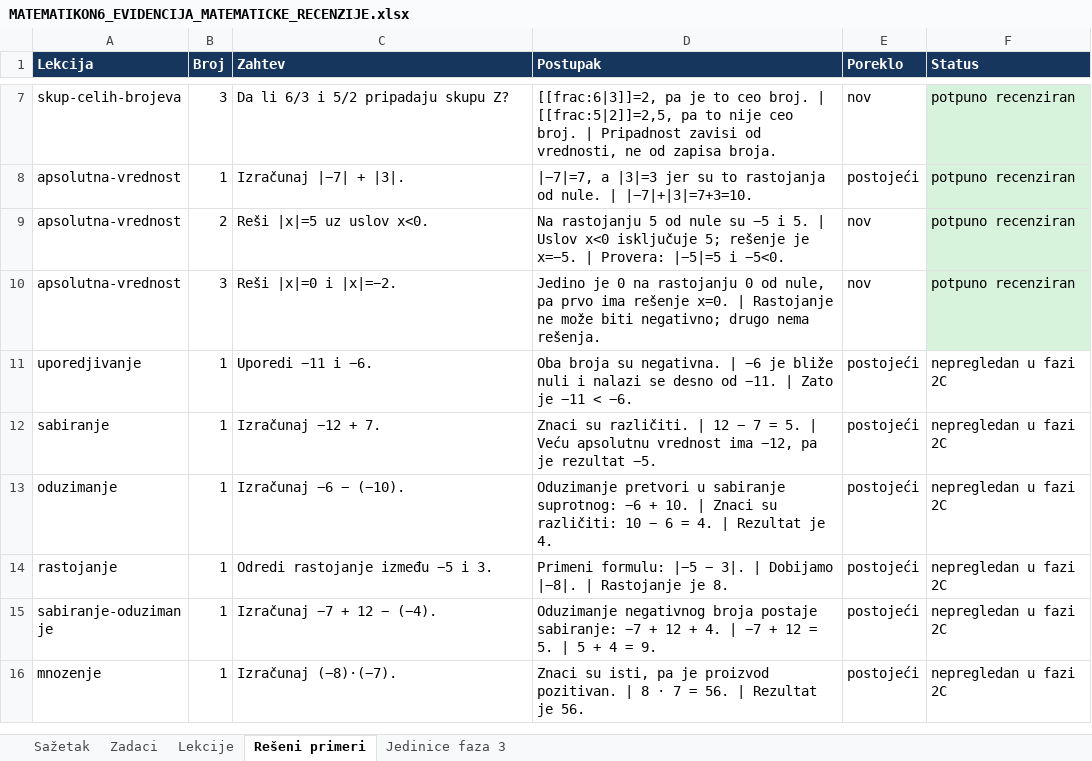
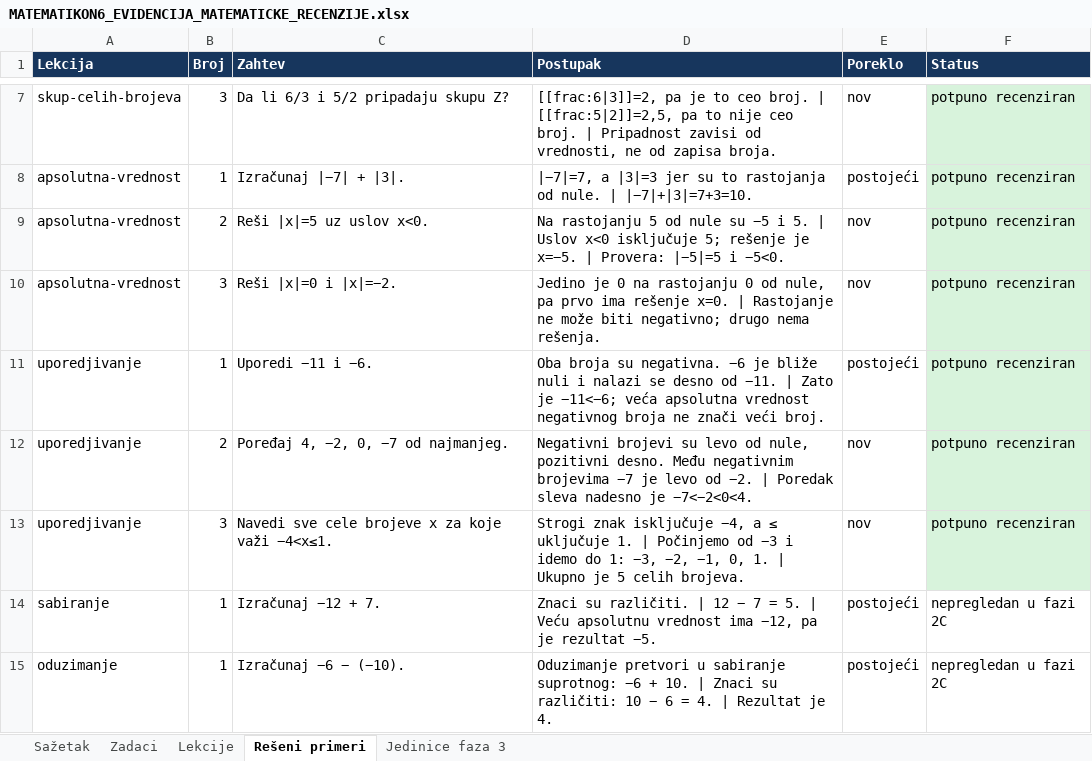
Before and after one commit to Milosprofessor/matematikon6-8, an Excel workbook: MATEMATIKON6_EVIDENCIJA_MATEMATICKE_RECENZIJE.xlsx, sheet Rešeni primeri, drawn as a sheet; only a part is shown, gaps mark what is left out; the shorter side is filled out with more unchanged rows; values as stored, in another font and other column widths than the file's, no borders; table styles not drawn; the diff names each change by its address in the sheet, - before the commit and + after, or states it on an @@ line.

```diff
--- a/MATEMATIKON6_EVIDENCIJA_MATEMATICKE_RECENZIJE.xlsx (sheet Rešeni primeri)
+++ b/MATEMATIKON6_EVIDENCIJA_MATEMATICKE_RECENZIJE.xlsx (sheet Rešeni primeri)
-D11 (Postupak): …su negativna. | −6 je bliže nuli i nalazi se desno od −11. | Zato je −11 < −6.
+D11 (Postupak): …su negativna. −6 je bliže nuli i nalazi se desno od −11. | Zato je −11<−6; veća apsolutna vrednost negativnog broja ne znači veći broj.
-F11 (Status): nepregledan u fazi 2C
+F11 (Status): potpuno recenziran
-F11 fill: none
+F11 fill: #D8F3DC
+row 12: uporedjivanje | 2 | Poređaj 4, −2, 0, −7 od najmanjeg. | Negativni brojevi su levo od nule, pozitivni desno. Među negativnim brojevima −7 je levo od −2. | Poredak sleva nadesno je −7<−2<0<4. | nov | potpuno recenziran
+row 13: uporedjivanje | 3 | Navedi sve cele brojeve x za koje važi −4<x≤1. | Strogi znak isključuje −4, a ≤ uključuje 1. | Počinjemo od −3 i idemo do 1: −3, −2, −1, 0, 1. | Ukupno je 5 celih brojeva. | nov | potpuno recenziran
```
Also changed, not shown: sheet Zadaci, sheet Lekcije, sheet Sažetak, 32 other files.
